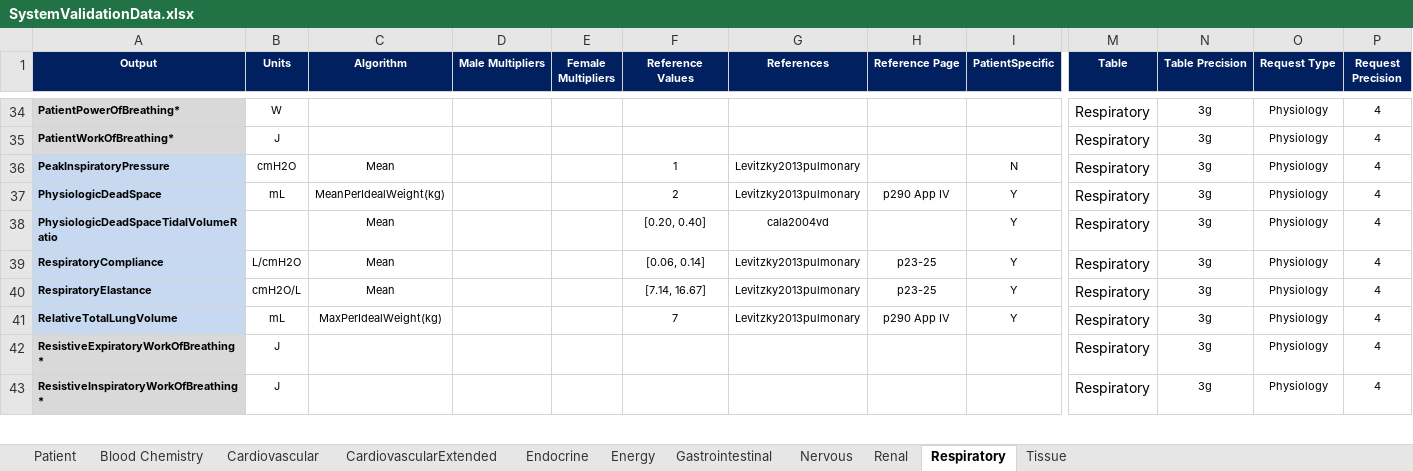
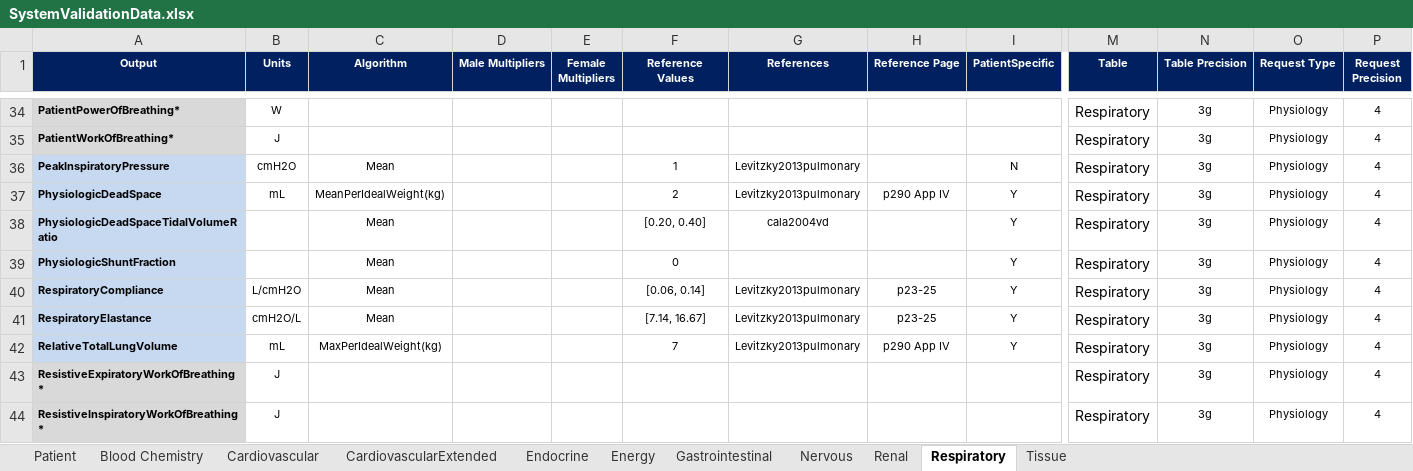
Before and after one commit to easeaico/pulse-go, an Excel workbook: data/human/adult/validation/SystemValidationData.xlsx, sheet Respiratory, drawn as a sheet; only a part is shown, gaps mark what is left out; values as stored, in another font and other column widths than the file's, no borders; rows hold the shown columns only; the diff names each change by its address in the sheet, - before the commit and + after, or states it on an @@ line.

Commit message:
Updated pulmonary shunting to distinguish between anatomic (with fluid mechanics changes) and physiologic (without fluid mechanics changes) by updating transport graph flows rather than circuit resistances. Other small validation updates.

```diff
--- a/data/human/adult/validation/SystemValidationData.xlsx (sheet Respiratory)
+++ b/data/human/adult/validation/SystemValidationData.xlsx (sheet Respiratory)
+row 39: PhysiologicShuntFraction |  | Mean |  |  | 0 |  |  | Y | Respiratory | 3g | Physiology | 4
```
Also changed, not shown: sheet Blood Chemistry, formulas that keep their value, data/human/adult/validation/Scenarios/EnRouteCare/EnRouteCare.xlsx, data/human/adult/validation/Scenarios/MechanicalVentilator/MechanicalVentilator.xlsx, 22 other files.
